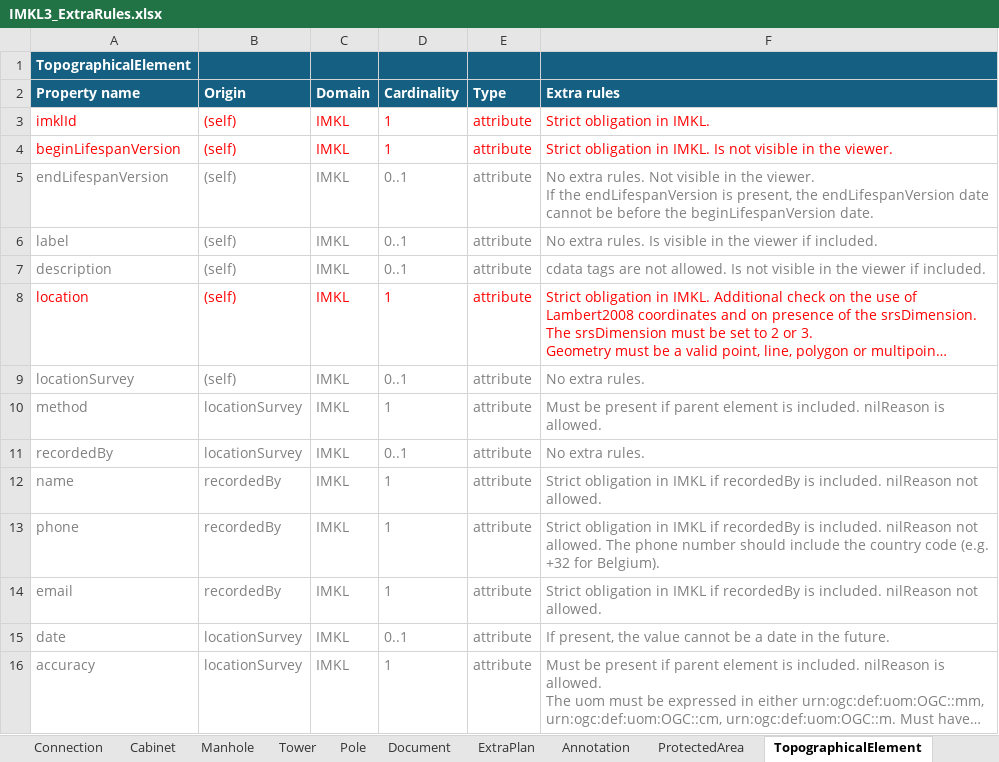
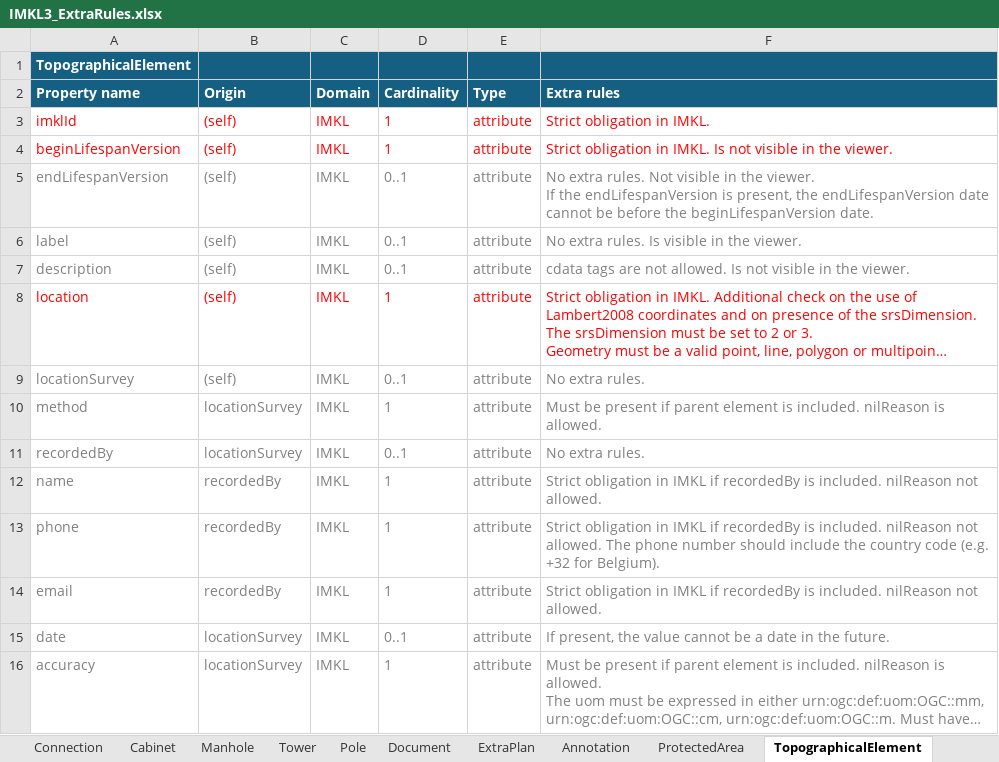
Before and after one commit to belgif/ICEGthema-imkl, an Excel workbook: implementation/Documentation/IMKL3_ExtraRules.xlsx, sheet TopographicalElement, drawn as a sheet; long unchanged cells end in …; values as stored, in another font and other column widths than the file's, no borders; the diff names each change by its address in the sheet, - before the commit and + after, or states it on an @@ line.

```diff
--- a/implementation/Documentation/IMKL3_ExtraRules.xlsx (sheet TopographicalElement)
+++ b/implementation/Documentation/IMKL3_ExtraRules.xlsx (sheet TopographicalElement)
-F6 (Extra rules): …in the viewer if included.
+F6 (Extra rules): …in the viewer.
-F7 (Extra rules): …in the viewer if included.
+F7 (Extra rules): …in the viewer.
```
Also changed, not shown: 43 other files.
